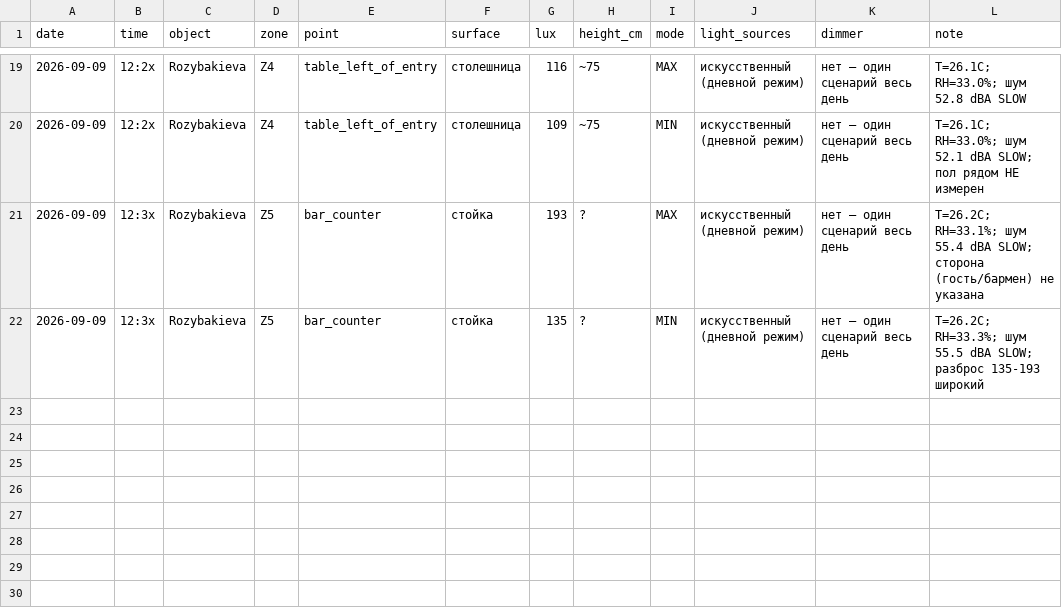
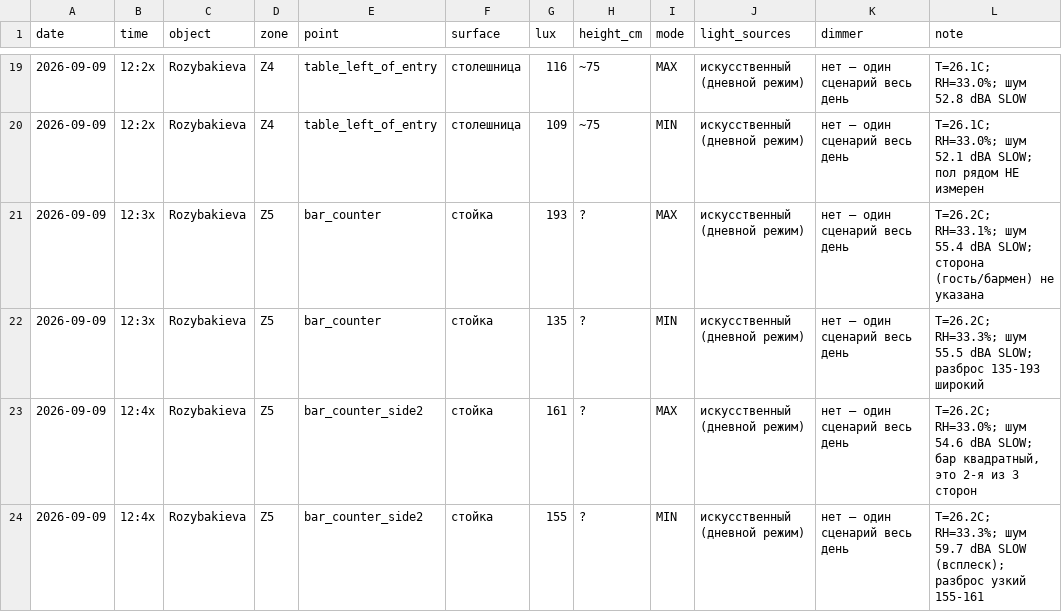
Before and after one commit to Asanov17-art/My-project, a CSV file: chechil-sensory-os/measurements/2026-09-09_rozybakieva_light.csv, drawn as a sheet; only a part is shown, gaps mark what is left out.

```diff
--- a/chechil-sensory-os/measurements/2026-09-09_rozybakieva_light.csv
+++ b/chechil-sensory-os/measurements/2026-09-09_rozybakieva_light.csv
@@ -22 +22,3 @@ date,time,object,zone,point,surface,lux,height_cm,mode,light_sources,dimmer,note
 2026-09-09,12:3x,Rozybakieva,Z5,bar_counter,стойка,135,?,MIN,"искусственный (дневной режим)","нет — один сценарий весь день","T=26.2C; RH=33.3%; шум 55.5 dBA SLOW; разброс 135-193 широкий"
+2026-09-09,12:4x,Rozybakieva,Z5,bar_counter_side2,стойка,161,?,MAX,"искусственный (дневной режим)","нет — один сценарий весь день","T=26.2C; RH=33.0%; шум 54.6 dBA SLOW; бар квадратный, это 2-я из 3 сторон"
+2026-09-09,12:4x,Rozybakieva,Z5,bar_counter_side2,стойка,155,?,MIN,"искусственный (дневной режим)","нет — один сценарий весь день","T=26.2C; RH=33.3%; шум 59.7 dBA SLOW (всплеск); разброс узкий 155-161"
```
